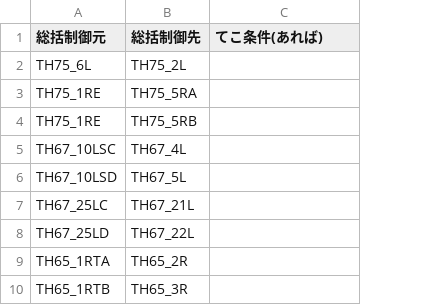
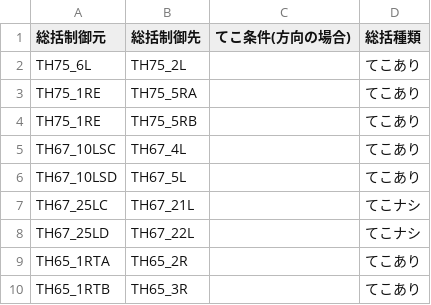
Before and after one commit to daidoji-traincrew-office/Traincrew_MultiATS_Server, a CSV file: Traincrew_MultiATS_Server.Crew/Data/総括制御ペア一覧.csv, drawn as a sheet; only a part is shown; the diff names each change by its address in the sheet, - before the commit and + after, or states it on an @@ line.

Commit message:
csv忘れてた

```diff
--- a/Traincrew_MultiATS_Server.Crew/Data/総括制御ペア一覧.csv
+++ b/Traincrew_MultiATS_Server.Crew/Data/総括制御ペア一覧.csv
+column D (総括種類), rows 2-10: てこあり | てこあり | てこあり | てこあり | てこあり | てこナシ | てこナシ | てこあり | てこあり
-C1: てこ条件(あれば)
+C1: てこ条件(方向の場合)
```
